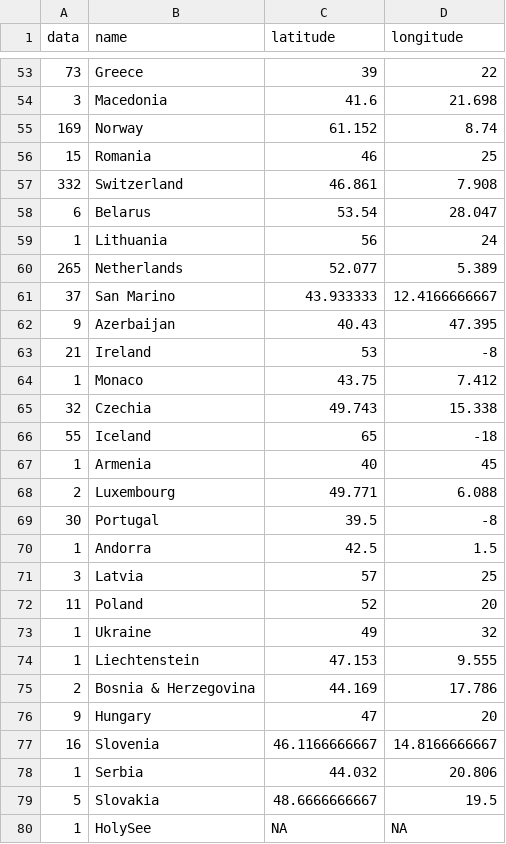
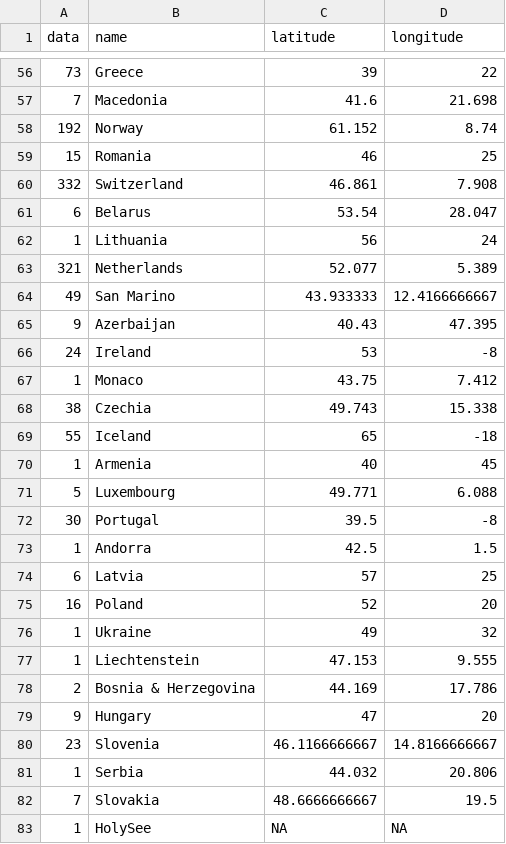
Before and after one commit to gegp01/C3reporta, a CSV file: coords.csv, drawn as a sheet; only a part is shown, gaps mark what is left out; the diff covers the shown part only.

```diff
--- a/coords.csv
+++ b/coords.csv
@@ -53,4 +56,4 @@
 "73","Greece",39,22
-"3","Macedonia",41.6,21.698
-"169","Norway",61.152,8.74
+"7","Macedonia",41.6,21.698
+"192","Norway",61.152,8.74
 "15","Romania",46,25
@@ -59,15 +62,15 @@
 "1","Lithuania",56,24
-"265","Netherlands",52.077,5.389
-"37","San Marino",43.933333,12.4166666667
+"321","Netherlands",52.077,5.389
+"49","San Marino",43.933333,12.4166666667
 "9","Azerbaijan",40.43,47.395
-"21","Ireland",53,-8
+"24","Ireland",53,-8
 "1","Monaco",43.75,7.412
-"32","Czechia",49.743,15.338
+"38","Czechia",49.743,15.338
 "55","Iceland",65,-18
 "1","Armenia",40,45
-"2","Luxembourg",49.771,6.088
+"5","Luxembourg",49.771,6.088
 "30","Portugal",39.5,-8
 "1","Andorra",42.5,1.5
-"3","Latvia",57,25
-"11","Poland",52,20
+"6","Latvia",57,25
+"16","Poland",52,20
 "1","Ukraine",49,32
@@ -76,5 +79,5 @@
 "9","Hungary",47,20
-"16","Slovenia",46.1166666667,14.8166666667
+"23","Slovenia",46.1166666667,14.8166666667
 "1","Serbia",44.032,20.806
-"5","Slovakia",48.6666666667,19.5
+"7","Slovakia",48.6666666667,19.5
 "1","HolySee",NA,NA
```
Also changed, not shown: 6 added rows and 64 edited cells elsewhere in this file.
